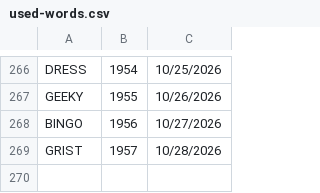
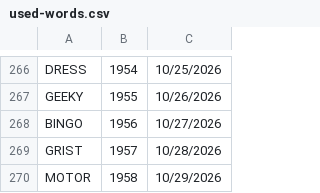
Before and after one commit to 8080Games/WordleMatch, a CSV file: wwwroot/used-words.csv, drawn as a sheet; only a part is shown, gaps mark what is left out; the diff names each change by its address in the sheet, - before the commit and + after, or states it on an @@ line.

```diff
--- a/wwwroot/used-words.csv
+++ b/wwwroot/used-words.csv
+row 270: MOTOR | 1958 | 10/29/2026
```
Also changed, not shown: wwwroot/historical-words.csv, wwwroot/historical_hints.csv, 1 other file.
